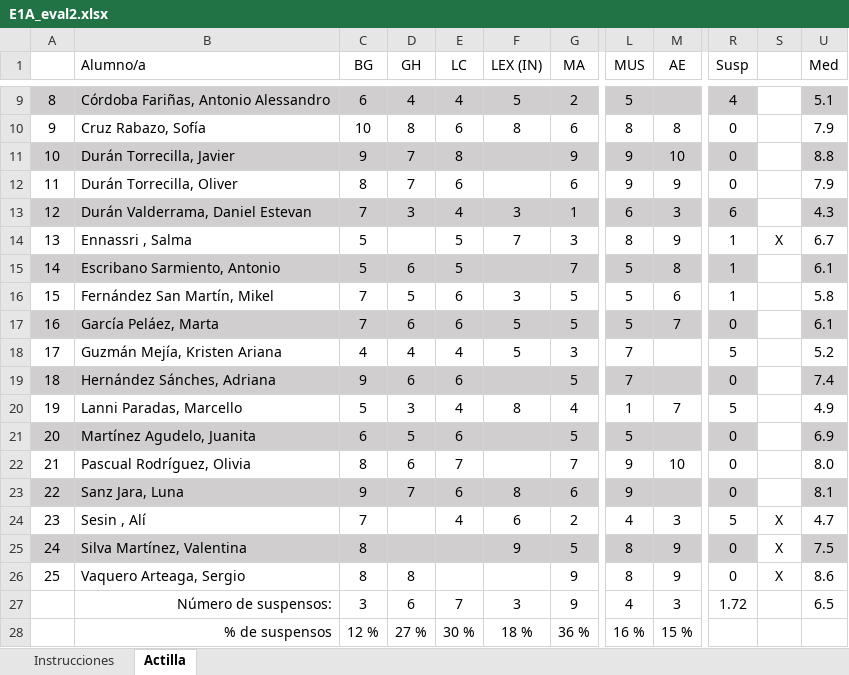
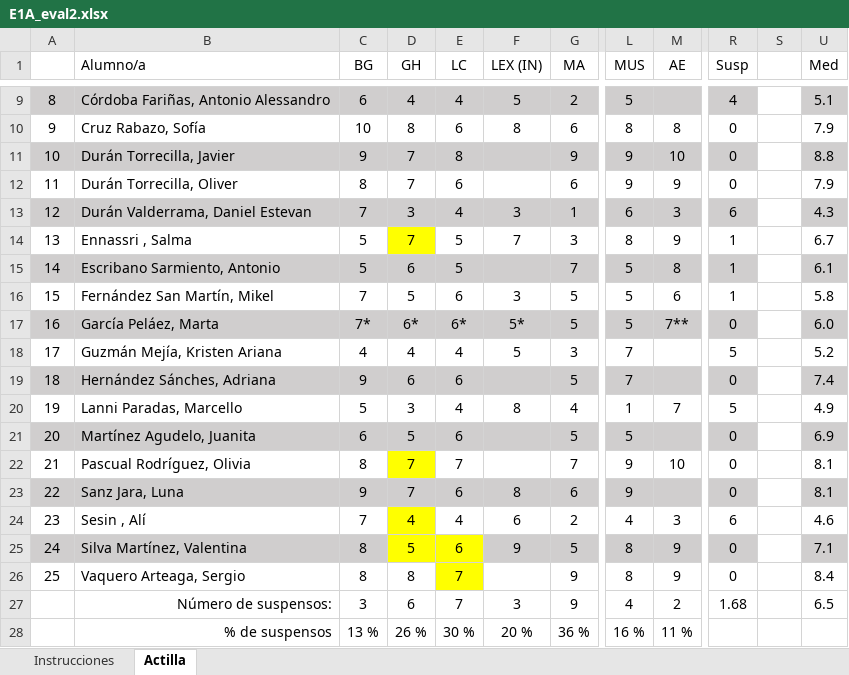
Before and after one commit to eolivaresabcd/sapere_aude, an Excel workbook: matematicas_1ESOA/notas/E1A_eval2.xlsx, sheet Actilla, drawn as a sheet; only a part is shown, gaps mark what is left out; values as stored, in another font and other column widths than the file's, no borders; conditional formats not drawn; the diff covers the shown part only; the diff names each change by its address in the sheet, - before the commit and + after, or states it on an @@ line.

```diff
--- a/matematicas_1ESOA/notas/E1A_eval2.xlsx (sheet Actilla)
+++ b/matematicas_1ESOA/notas/E1A_eval2.xlsx (sheet Actilla)
-D14 (GH): (empty)
+D14 (GH): 7
-D14 fill: none
+D14 fill: #FFFF00
-S14: X
+S14: (empty)
-C17 (BG): 7
+C17 (BG): 7*
-D17 (GH): 6
+D17 (GH): 6*
-E17 (LC): 6
+E17 (LC): 6*
-F17 (LEX (IN)): 5
+F17 (LEX (IN)): 5*
-M17 (AE): 7
+M17 (AE): 7**
-U17 (Med): 6.1
+U17 (Med): 6.0
-D22 (GH): 6
+D22 (GH): 7
-D22 fill: none
+D22 fill: #FFFF00
-U22 (Med): 8.0
+U22 (Med): 8.1
-D24 (GH): (empty)
+D24 (GH): 4
-D24 fill: none
+D24 fill: #FFFF00
-R24 (Susp): 5
+R24 (Susp): 6
-S24:S26: X
+S24:S26: (empty)
-U24 (Med): 4.7
+U24 (Med): 4.6
-D25 (GH): (empty)
+D25 (GH): 5
-D25:E25 fill: #D0CECE
+D25:E25 fill: #FFFF00
-E25 (LC): (empty)
+E25 (LC): 6
-U25 (Med): 7.5
+U25 (Med): 7.1
-E26 (LC): (empty)
+E26 (LC): 7
-E26 fill: none
+E26 fill: #FFFF00
-U26 (Med): 8.6
+U26 (Med): 8.4
-M27 (AE): 3
+M27 (AE): 2
-R27 (Susp): 1.72
+R27 (Susp): 1.68
-C28 (BG): 12 %
+C28 (BG): 13 %
-D28 (GH): 27 %
+D28 (GH): 26 %
-F28 (LEX (IN)): 18 %
+F28 (LEX (IN)): 20 %
-M28 (AE): 15 %
+M28 (AE): 11 %
```
Also changed, not shown: 14 edited cells elsewhere in this sheet, matematicas_1ESOA/notas/E1A_eval1.xlsx, 6 other files.
